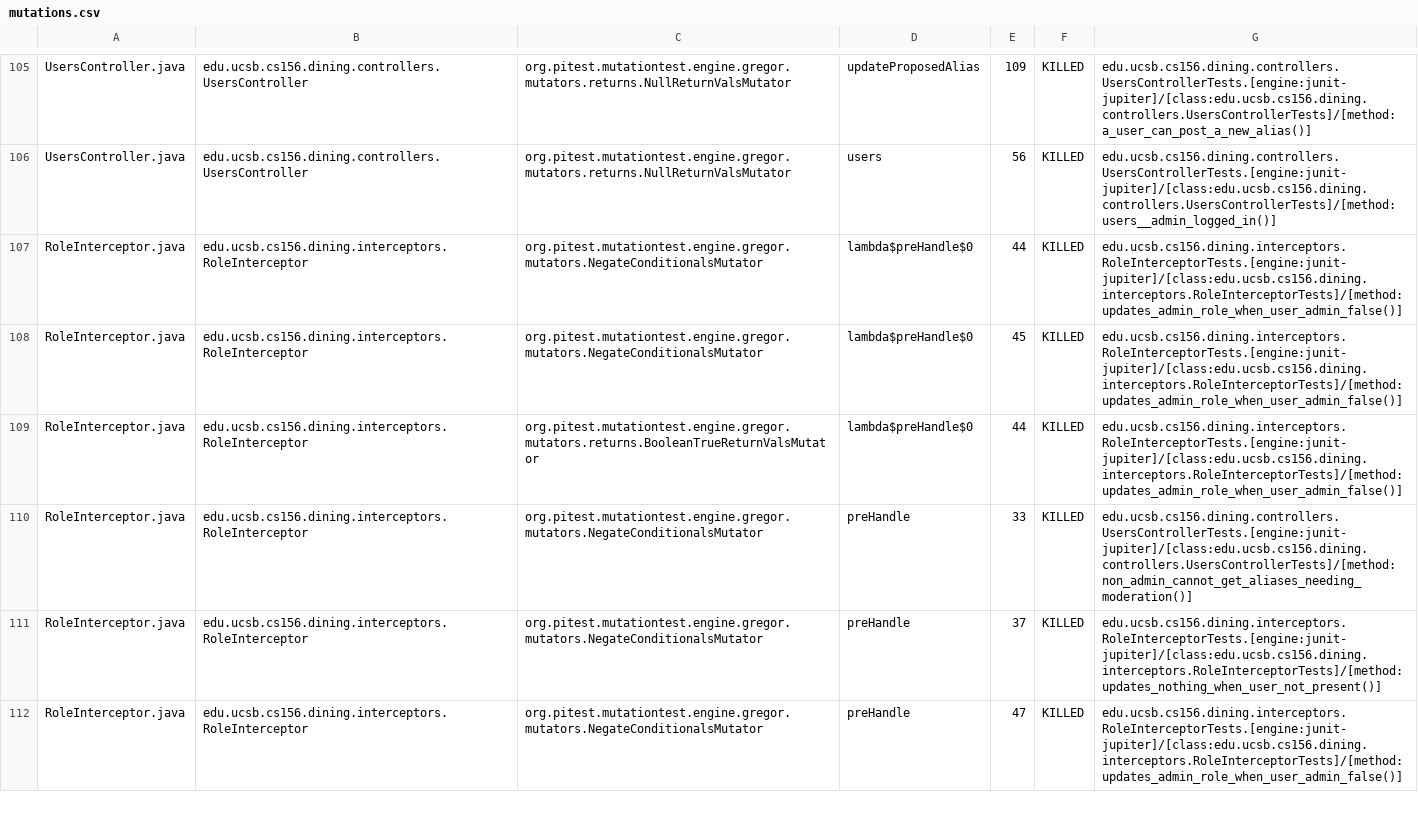
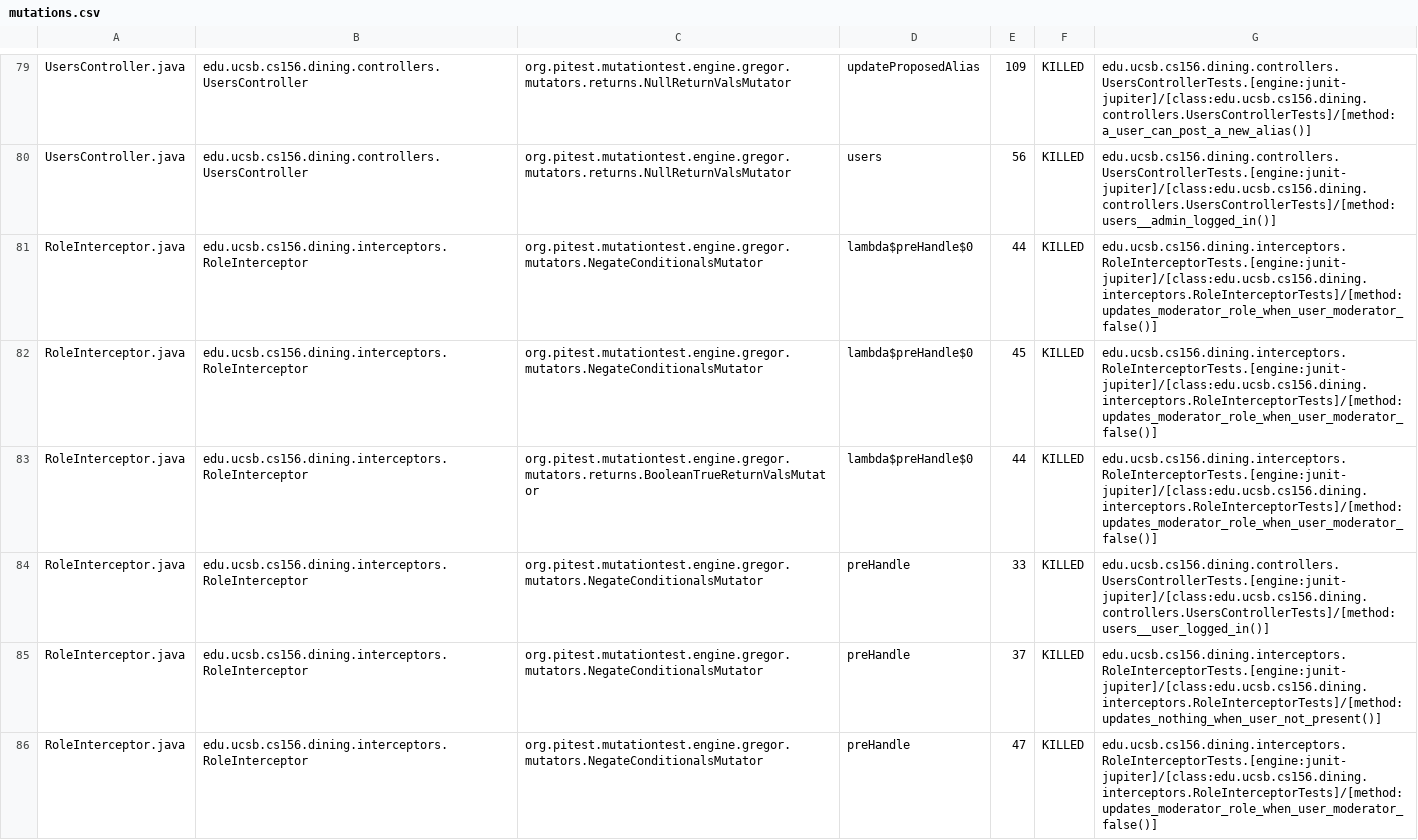
Before and after one commit to ucsb-cs156-f25/proj-dining-f25-08, a CSV file: prs/29/pitest/mutations.csv, drawn as a sheet; only a part is shown, gaps mark what is left out; the diff covers the shown part only.

Commit message:
Deploying to gh-pages from @ ucsb-cs156-f25/proj-dining-f25-08@d18d869687d4e601c453ff6307d1f2118bd6b709 🚀

```diff
--- a/prs/29/pitest/mutations.csv
+++ b/prs/29/pitest/mutations.csv
@@ -106,7 +80,7 @@ UsersController.java,edu.ucsb.cs156.dining.controllers.UsersController,org.pites
 UsersController.java,edu.ucsb.cs156.dining.controllers.UsersController,org.pitest.mutationtest.engine.gregor.mutators.returns.NullReturnValsMutator,users,56,KILLED,edu.ucsb.cs156.dining.controllers.UsersControllerTests.[engine:junit-jupiter]/[class:edu.ucsb.cs156.dining.controllers.UsersControllerTests]/[method:users__admin_logged_in()]
-RoleInterceptor.java,edu.ucsb.cs156.dining.interceptors.RoleInterceptor,org.pitest.mutationtest.engine.gregor.mutators.NegateConditionalsMutator,lambda$preHandle$0,44,KILLED,edu.ucsb.cs156.dining.interceptors.RoleInterceptorTests.[engine:junit-jupiter]/[class:edu.ucsb.cs156.dining.interceptors.RoleInterceptorTests]/[method:updates_admin_role_when_user_admin_false()]
-RoleInterceptor.java,edu.ucsb.cs156.dining.interceptors.RoleInterceptor,org.pitest.mutationtest.engine.gregor.mutators.NegateConditionalsMutator,lambda$preHandle$0,45,KILLED,edu.ucsb.cs156.dining.interceptors.RoleInterceptorTests.[engine:junit-jupiter]/[class:edu.ucsb.cs156.dining.interceptors.RoleInterceptorTests]/[method:updates_admin_role_when_user_admin_false()]
-RoleInterceptor.java,edu.ucsb.cs156.dining.interceptors.RoleInterceptor,org.pitest.mutationtest.engine.gregor.mutators.returns.BooleanTrueReturnValsMutator,lambda$preHandle$0,44,KILLED,edu.ucsb.cs156.dining.interceptors.RoleInterceptorTests.[engine:junit-jupiter]/[class:edu.ucsb.cs156.dining.interceptors.RoleInterceptorTests]/[method:updates_admin_role_when_user_admin_false()]
-RoleInterceptor.java,edu.ucsb.cs156.dining.interceptors.RoleInterceptor,org.pitest.mutationtest.engine.gregor.mutators.NegateConditionalsMutator,preHandle,33,KILLED,edu.ucsb.cs156.dining.controllers.UsersControllerTests.[engine:junit-jupiter]/[class:edu.ucsb.cs156.dining.controllers.UsersControllerTests]/[method:non_admin_cannot_get_aliases_needing_moderation()]
+RoleInterceptor.java,edu.ucsb.cs156.dining.interceptors.RoleInterceptor,org.pitest.mutationtest.engine.gregor.mutators.NegateConditionalsMutator,lambda$preHandle$0,44,KILLED,edu.ucsb.cs156.dining.interceptors.RoleInterceptorTests.[engine:junit-jupiter]/[class:edu.ucsb.cs156.dining.interceptors.RoleInterceptorTests]/[method:updates_moderator_role_when_user_moderator_false()]
+RoleInterceptor.java,edu.ucsb.cs156.dining.interceptors.RoleInterceptor,org.pitest.mutationtest.engine.gregor.mutators.NegateConditionalsMutator,lambda$preHandle$0,45,KILLED,edu.ucsb.cs156.dining.interceptors.RoleInterceptorTests.[engine:junit-jupiter]/[class:edu.ucsb.cs156.dining.interceptors.RoleInterceptorTests]/[method:updates_moderator_role_when_user_moderator_false()]
+RoleInterceptor.java,edu.ucsb.cs156.dining.interceptors.RoleInterceptor,org.pitest.mutationtest.engine.gregor.mutators.returns.BooleanTrueReturnValsMutator,lambda$preHandle$0,44,KILLED,edu.ucsb.cs156.dining.interceptors.RoleInterceptorTests.[engine:junit-jupiter]/[class:edu.ucsb.cs156.dining.interceptors.RoleInterceptorTests]/[method:updates_moderator_role_when_user_moderator_false()]
+RoleInterceptor.java,edu.ucsb.cs156.dining.interceptors.RoleInterceptor,org.pitest.mutationtest.engine.gregor.mutators.NegateConditionalsMutator,preHandle,33,KILLED,edu.ucsb.cs156.dining.controllers.UsersControllerTests.[engine:junit-jupiter]/[class:edu.ucsb.cs156.dining.controllers.UsersControllerTests]/[method:users__user_logged_in()]
 RoleInterceptor.java,edu.ucsb.cs156.dining.interceptors.RoleInterceptor,org.pitest.mutationtest.engine.gregor.mutators.NegateConditionalsMutator,preHandle,37,KILLED,edu.ucsb.cs156.dining.interceptors.RoleInterceptorTests.[engine:junit-jupiter]/[class:edu.ucsb.cs156.dining.interceptors.RoleInterceptorTests]/[method:updates_nothing_when_user_not_present()]
-RoleInterceptor.java,edu.ucsb.cs156.dining.interceptors.RoleInterceptor,org.pitest.mutationtest.engine.gregor.mutators.NegateConditionalsMutator,preHandle,47,KILLED,edu.ucsb.cs156.dining.interceptors.RoleInterceptorTests.[engine:junit-jupiter]/[class:edu.ucsb.cs156.dining.interceptors.RoleInterceptorTests]/[method:updates_admin_role_when_user_admin_false()]
+RoleInterceptor.java,edu.ucsb.cs156.dining.interceptors.RoleInterceptor,org.pitest.mutationtest.engine.gregor.mutators.NegateConditionalsMutator,preHandle,47,KILLED,edu.ucsb.cs156.dining.interceptors.RoleInterceptorTests.[engine:junit-jupiter]/[class:edu.ucsb.cs156.dining.interceptors.RoleInterceptorTests]/[method:updates_moderator_role_when_user_moderator_false()]
```
Also changed, not shown: 4 added rows, 4 removed rows, 28 moved rows and 20 edited cells elsewhere in this file, 17 other files.
